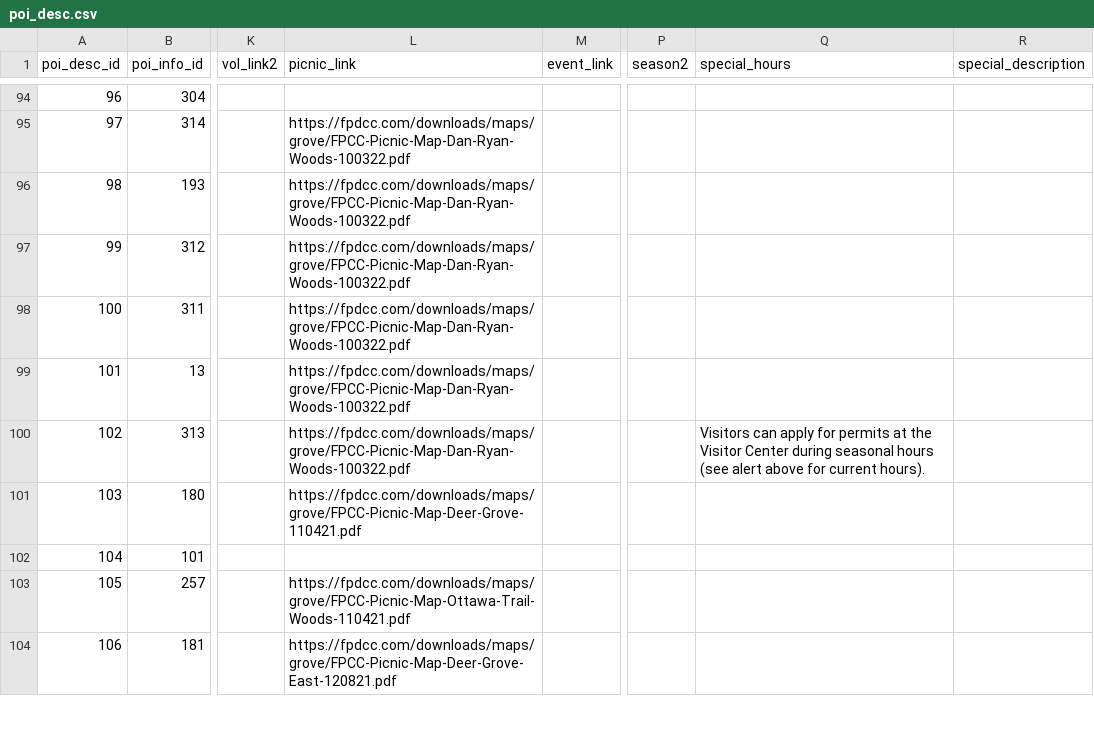
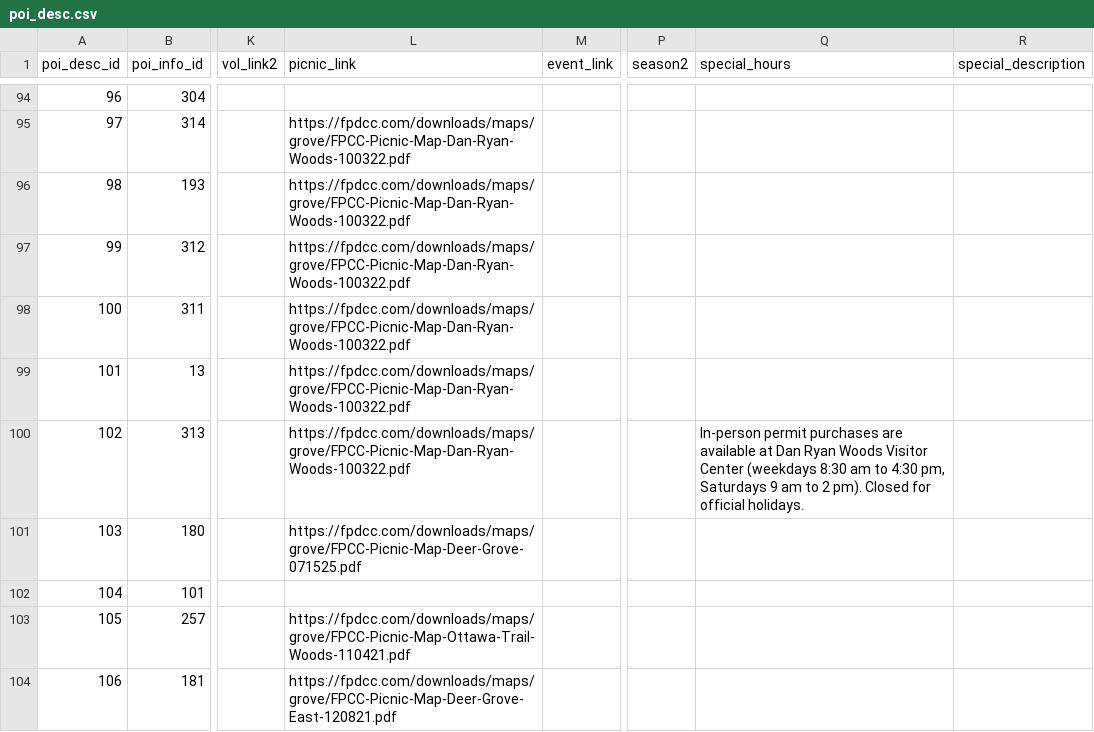
Before and after one commit to fpdcc/webmap_data_updates, a CSV file: map data/poi_desc.csv, drawn as a sheet; only a part is shown, gaps mark what is left out; the diff covers the shown part only; the diff names each change by its address in the sheet, - before the commit and + after, or states it on an @@ line.

```diff
--- a/map data/poi_desc.csv
+++ b/map data/poi_desc.csv
-Q100 (special_hours): Visitors can apply for permits at the Visitor Center during seasonal hours (see alert above for current hours).
+Q100 (special_hours): In-person permit purchases are available at Dan Ryan Woods Visitor Center (weekdays 8:30 am to 4:30 pm, Saturdays 9 am to 2 pm). Closed for official holidays.
-L101 (picnic_link): https://fpdcc.com/downloads/maps/grove/FPCC-Picnic-Map-Deer-Grove-110421.pdf
+L101 (picnic_link): https://fpdcc.com/downloads/maps/grove/FPCC-Picnic-Map-Deer-Grove-071525.pdf
```
Also changed, not shown: 12 edited cells elsewhere in this file, map data/activities.csv, map data/parking_entrance.csv, 3 other files.
